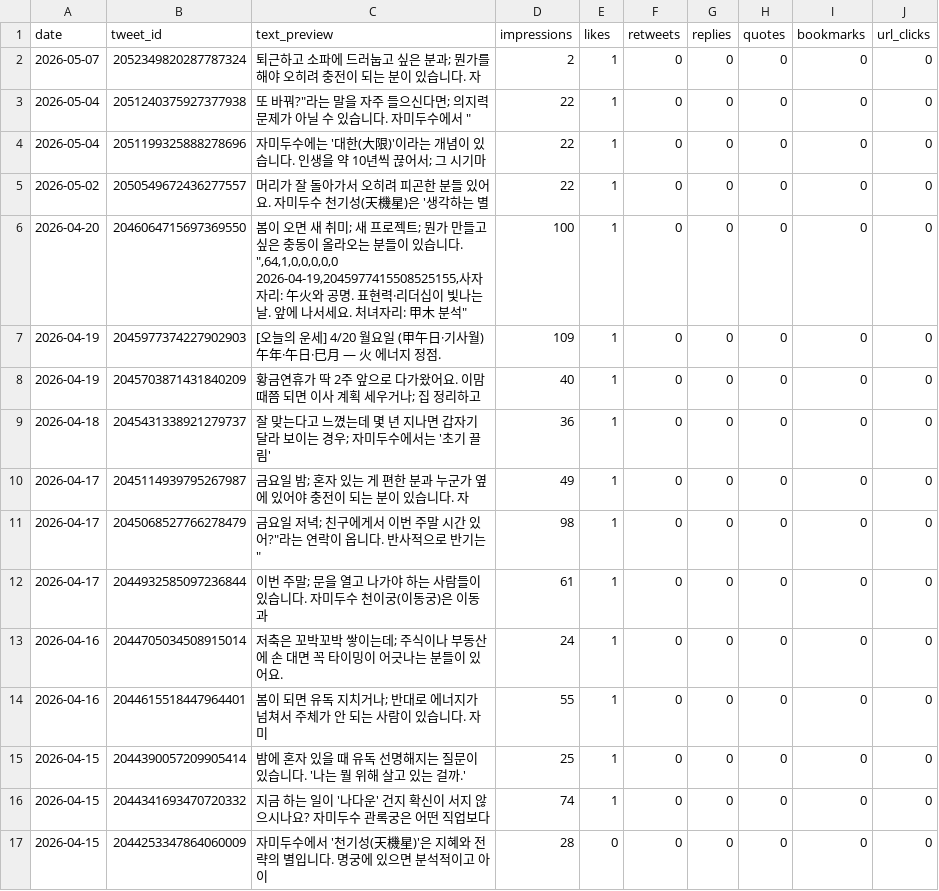
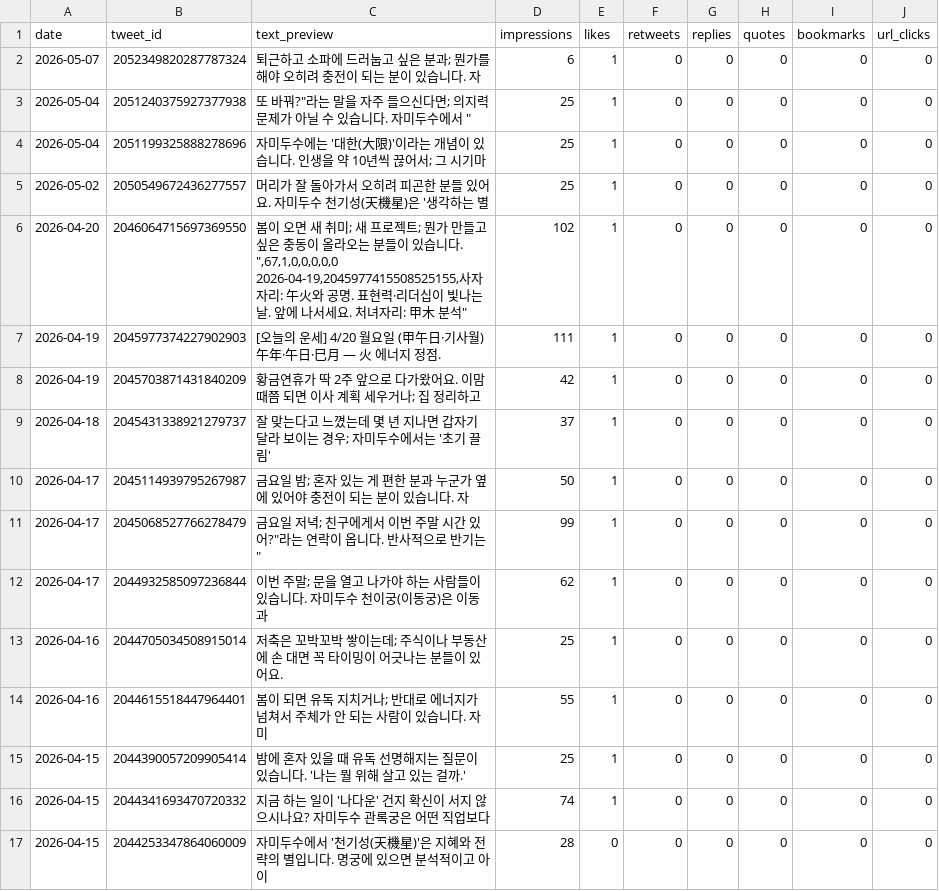
Before and after one commit to LinkDropper/life-spoiler, a CSV file: docs/metrics/daily-x-latest.csv, drawn as a sheet; only a part is shown.

```diff
--- a/docs/metrics/daily-x-latest.csv
+++ b/docs/metrics/daily-x-latest.csv
@@ -1,15 +1,15 @@
 date,tweet_id,text_preview,impressions,likes,retweets,replies,quotes,bookmarks,url_clicks
-2026-05-07,2052349820287787324,"퇴근하고 소파에 드러눕고 싶은 분과; 뭔가를 해야 오히려 충전이 되는 분이 있습니다.  자",2,1,0,0,0,0,0
-2026-05-04,2051240375927377938,""또 바꿔?"라는 말을 자주 들으신다면; 의지력 문제가 아닐 수 있습니다.  자미두수에서 ",22,1,0,0,0,0,0
-2026-05-04,2051199325888278696,"자미두수에는 '대한(大限)'이라는 개념이 있습니다. 인생을 약 10년씩 끊어서; 그 시기마",22,1,0,0,0,0,0
-2026-05-02,2050549672436277557,"머리가 잘 돌아가서 오히려 피곤한 분들 있어요.  자미두수 천기성(天機星)은 '생각하는 별",22,1,0,0,0,0,0
-2026-04-20,2046064715697369550,"봄이 오면 새 취미; 새 프로젝트; 뭔가 만들고 싶은 충동이 올라오는 분들이 있습니다. "",64,1,0,0,0,0,0
-2026-04-19,2045977415508525155,"사자자리: 午火와 공명. 표현력·리더십이 빛나는 날. 앞에 나서세요. 처녀자리: 甲木 분석",100,1,0,0,0,0,0
-2026-04-19,2045977374227902903,"[오늘의 운세] 4/20 월요일 (甲午日·기사월)  午年·午日·巳月 — 火 에너지 정점. ",109,1,0,0,0,0,0
-2026-04-19,2045703871431840209,"황금연휴가 딱 2주 앞으로 다가왔어요.  이맘때쯤 되면 이사 계획 세우거나; 집 정리하고 ",40,1,0,0,0,0,0
-2026-04-18,2045431338921279737,"잘 맞는다고 느꼈는데 몇 년 지나면 갑자기 달라 보이는 경우; 자미두수에서는 '초기 끌림'",36,1,0,0,0,0,0
-2026-04-17,2045114939795267987,"금요일 밤; 혼자 있는 게 편한 분과 누군가 옆에 있어야 충전이 되는 분이 있습니다.  자",49,1,0,0,0,0,0
-2026-04-17,2045068527766278479,"금요일 저녁; 친구에게서 "이번 주말 시간 있어?"라는 연락이 옵니다.  반사적으로 반기는",98,1,0,0,0,0,0
-2026-04-17,2044932585097236844,"이번 주말; 문을 열고 나가야 하는 사람들이 있습니다.  자미두수 천이궁(이동궁)은 이동과",61,1,0,0,0,0,0
-2026-04-16,2044705034508915014,"저축은 꼬박꼬박 쌓이는데; 주식이나 부동산에 손 대면 꼭 타이밍이 어긋나는 분들이 있어요.",24,1,0,0,0,0,0
+2026-05-07,2052349820287787324,"퇴근하고 소파에 드러눕고 싶은 분과; 뭔가를 해야 오히려 충전이 되는 분이 있습니다.  자",6,1,0,0,0,0,0
+2026-05-04,2051240375927377938,""또 바꿔?"라는 말을 자주 들으신다면; 의지력 문제가 아닐 수 있습니다.  자미두수에서 ",25,1,0,0,0,0,0
+2026-05-04,2051199325888278696,"자미두수에는 '대한(大限)'이라는 개념이 있습니다. 인생을 약 10년씩 끊어서; 그 시기마",25,1,0,0,0,0,0
+2026-05-02,2050549672436277557,"머리가 잘 돌아가서 오히려 피곤한 분들 있어요.  자미두수 천기성(天機星)은 '생각하는 별",25,1,0,0,0,0,0
+2026-04-20,2046064715697369550,"봄이 오면 새 취미; 새 프로젝트; 뭔가 만들고 싶은 충동이 올라오는 분들이 있습니다. "",67,1,0,0,0,0,0
+2026-04-19,2045977415508525155,"사자자리: 午火와 공명. 표현력·리더십이 빛나는 날. 앞에 나서세요. 처녀자리: 甲木 분석",102,1,0,0,0,0,0
+2026-04-19,2045977374227902903,"[오늘의 운세] 4/20 월요일 (甲午日·기사월)  午年·午日·巳月 — 火 에너지 정점. ",111,1,0,0,0,0,0
+2026-04-19,2045703871431840209,"황금연휴가 딱 2주 앞으로 다가왔어요.  이맘때쯤 되면 이사 계획 세우거나; 집 정리하고 ",42,1,0,0,0,0,0
+2026-04-18,2045431338921279737,"잘 맞는다고 느꼈는데 몇 년 지나면 갑자기 달라 보이는 경우; 자미두수에서는 '초기 끌림'",37,1,0,0,0,0,0
+2026-04-17,2045114939795267987,"금요일 밤; 혼자 있는 게 편한 분과 누군가 옆에 있어야 충전이 되는 분이 있습니다.  자",50,1,0,0,0,0,0
+2026-04-17,2045068527766278479,"금요일 저녁; 친구에게서 "이번 주말 시간 있어?"라는 연락이 옵니다.  반사적으로 반기는",99,1,0,0,0,0,0
+2026-04-17,2044932585097236844,"이번 주말; 문을 열고 나가야 하는 사람들이 있습니다.  자미두수 천이궁(이동궁)은 이동과",62,1,0,0,0,0,0
+2026-04-16,2044705034508915014,"저축은 꼬박꼬박 쌓이는데; 주식이나 부동산에 손 대면 꼭 타이밍이 어긋나는 분들이 있어요.",25,1,0,0,0,0,0
 2026-04-16,2044615518447964401,"봄이 되면 유독 지치거나; 반대로 에너지가 넘쳐서 주체가 안 되는 사람이 있습니다.  자미",55,1,0,0,0,0,0
```
